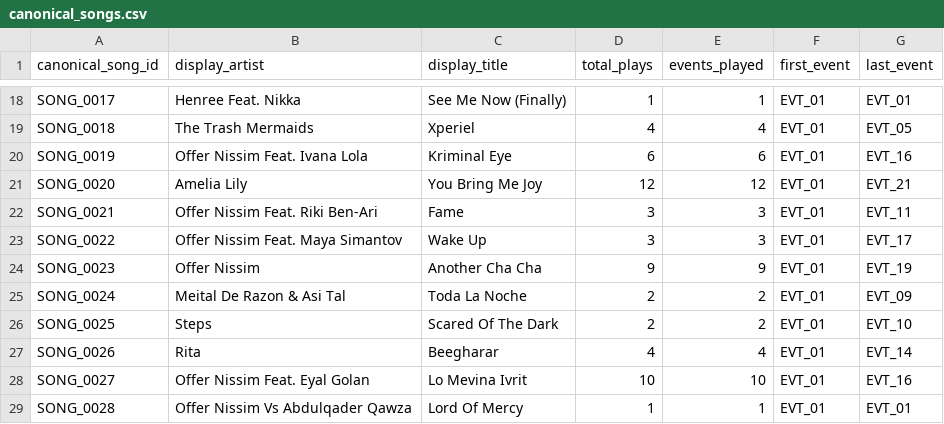
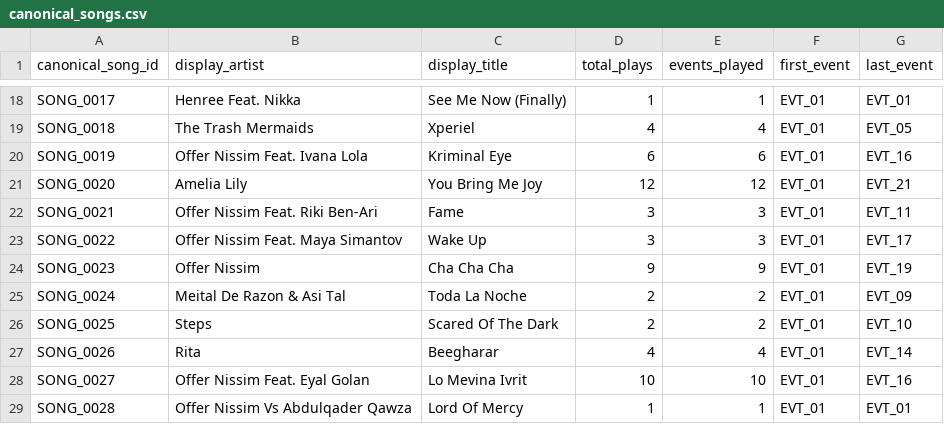
Before and after one commit to idoaver-wq/offrasets, a CSV file: src/canonical_songs.csv, drawn as a sheet; only a part is shown, gaps mark what is left out.

```diff
--- a/src/canonical_songs.csv
+++ b/src/canonical_songs.csv
@@ -23,3 +23,3 @@ SONG_0021,Offer Nissim Feat. Riki Ben-Ari,Fame,3,3,EVT_01,EVT_11
 SONG_0022,Offer Nissim Feat. Maya Simantov,Wake Up,3,3,EVT_01,EVT_17
-SONG_0023,Offer Nissim,Another Cha Cha,9,9,EVT_01,EVT_19
+SONG_0023,Offer Nissim,Cha Cha Cha,9,9,EVT_01,EVT_19
 SONG_0024,Meital De Razon & Asi Tal,Toda La Noche,2,2,EVT_01,EVT_09
```
Also changed, not shown: src/archive.csv, src/track_aliases.csv, 2 other files.
